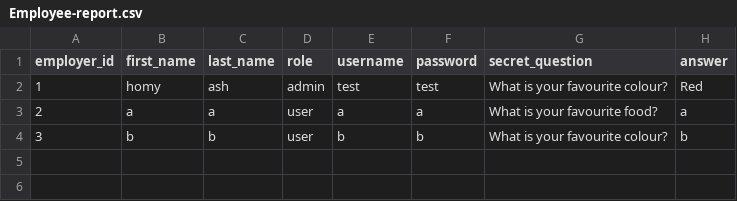
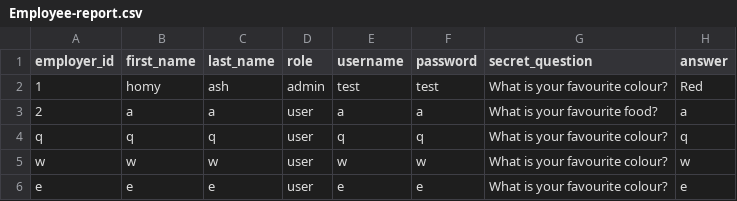
Before and after one commit to FurtherProgramming/assignment-2-s3767707, a CSV file: Employee-report.csv, drawn as a sheet.

```diff
--- a/Employee-report.csv
+++ b/Employee-report.csv
@@ -3,2 +3,4 @@ employer_id,first_name,last_name,role,username,password,secret_question,answer
 "2",a,a,user,a,a,What is your favourite food?,a
-"3",b,b,user,b,b,What is your favourite colour?,b
+"q",q,q,user,q,q,What is your favourite colour?,q
+"w",w,w,user,w,w,What is your favourite colour?,w
+"e",e,e,user,e,e,What is your favourite colour?,e
```
Also changed, not shown: 36 other files.
